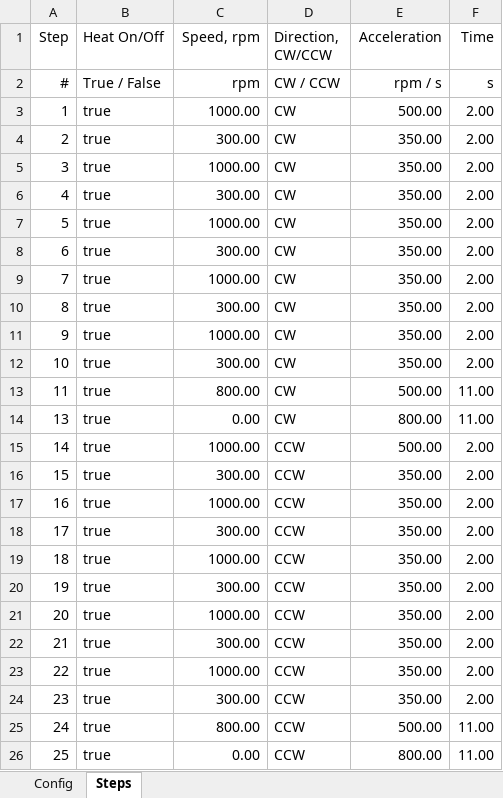
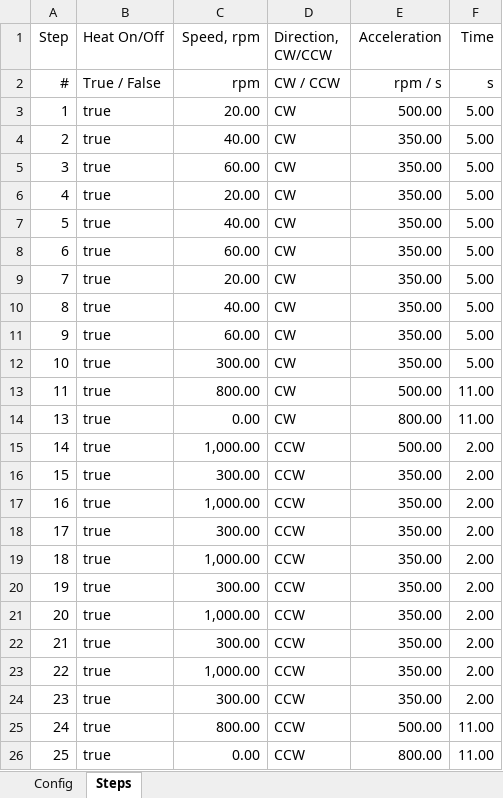
Before and after one commit to SvenPaterson/RTM, an Excel workbook: upload_files/RTM_config.xlsx, sheet Steps, drawn as a sheet; values as stored, in another font and other column widths than the file's, no borders; the diff names each change by its address in the sheet, - before the commit and + after, or states it on an @@ line.

```diff
--- a/upload_files/RTM_config.xlsx (sheet Steps)
+++ b/upload_files/RTM_config.xlsx (sheet Steps)
-C3 (Speed, rpm): 1000.00
+C3 (Speed, rpm): 20.00
-F3:F12 (Time): 2.00
+F3:F12 (Time): 5.00
-C4 (Speed, rpm): 300.00
+C4 (Speed, rpm): 40.00
-C5 (Speed, rpm): 1000.00
+C5 (Speed, rpm): 60.00
-C6 (Speed, rpm): 300.00
+C6 (Speed, rpm): 20.00
-C7 (Speed, rpm): 1000.00
+C7 (Speed, rpm): 40.00
-C8 (Speed, rpm): 300.00
+C8 (Speed, rpm): 60.00
-C9 (Speed, rpm): 1000.00
+C9 (Speed, rpm): 20.00
-C10 (Speed, rpm): 300.00
+C10 (Speed, rpm): 40.00
-C11 (Speed, rpm): 1000.00
+C11 (Speed, rpm): 60.00
-C15 (Speed, rpm): 1000.00
+C15 (Speed, rpm): 1,000.00
-C17 (Speed, rpm): 1000.00
+C17 (Speed, rpm): 1,000.00
-C19 (Speed, rpm): 1000.00
+C19 (Speed, rpm): 1,000.00
-C21 (Speed, rpm): 1000.00
+C21 (Speed, rpm): 1,000.00
-C23 (Speed, rpm): 1000.00
+C23 (Speed, rpm): 1,000.00
```
Also changed, not shown: sheet Config, 3 other files.
